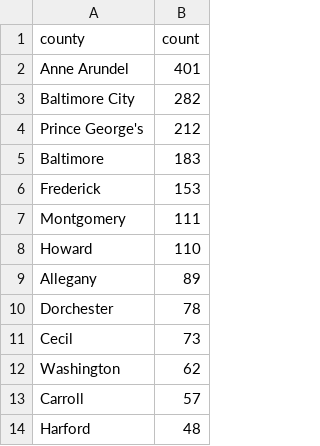
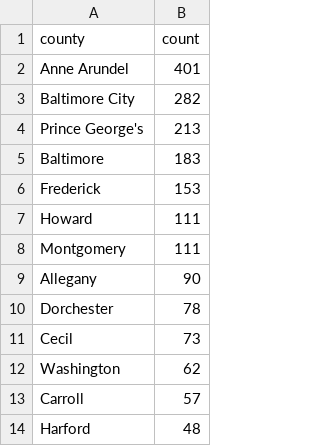
Before and after one commit to ktanner23/live-nicar-pipeline, a CSV file: exported_data/county_frequency.csv, drawn as a sheet; only a part is shown.

```diff
--- a/exported_data/county_frequency.csv
+++ b/exported_data/county_frequency.csv
@@ -3,8 +3,8 @@ Anne Arundel,401
 Baltimore City,282
-Prince George's,212
+Prince George's,213
 Baltimore,183
 Frederick,153
+Howard,111
 Montgomery,111
-Howard,110
-Allegany,89
+Allegany,90
 Dorchester,78
```
Also changed, not shown: exported_data/all_complaints.csv, exported_data/complaint_type_frequency.csv, 1 other file.
